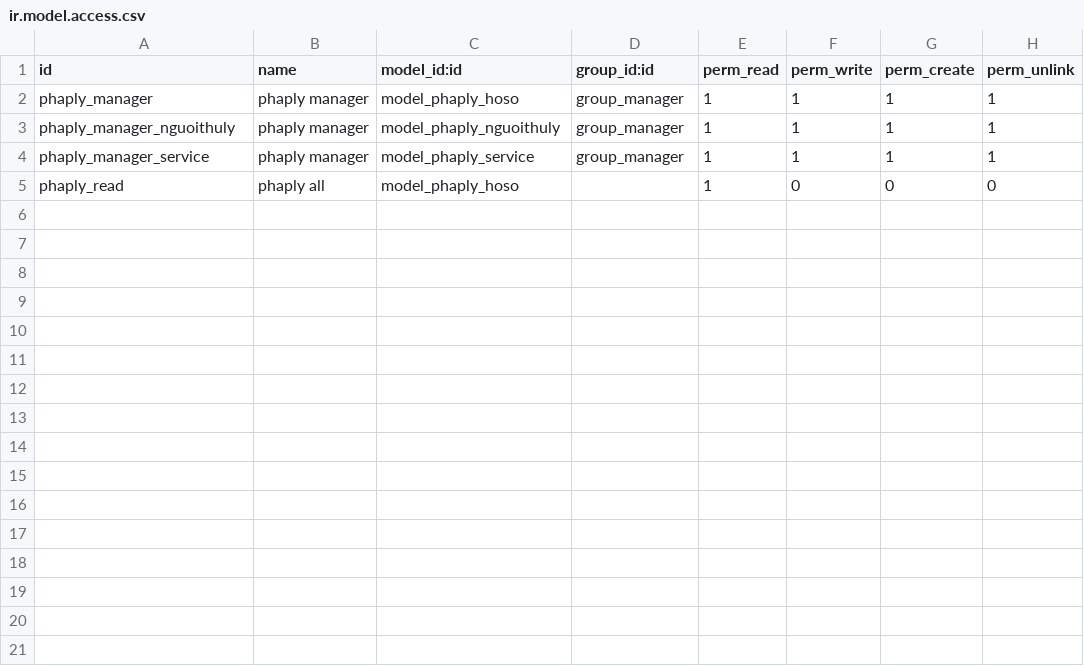
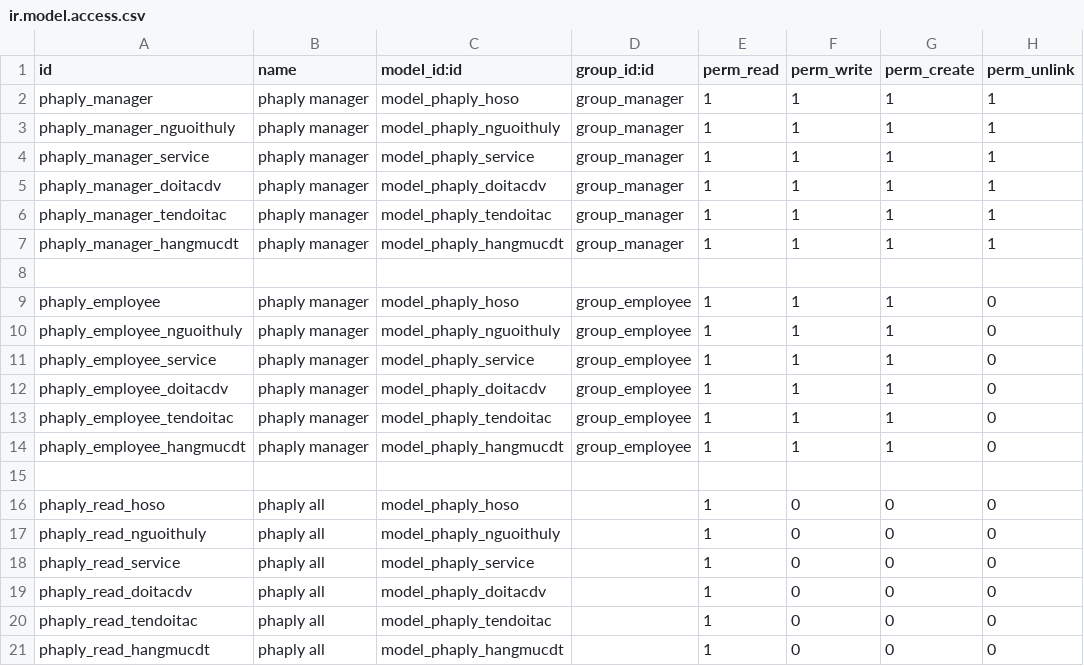
Before and after one commit to nathanaevitas/odoo, a CSV file: custom_addons/phaply/security/ir.model.access.csv, drawn as a sheet.

```diff
--- a/custom_addons/phaply/security/ir.model.access.csv
+++ b/custom_addons/phaply/security/ir.model.access.csv
@@ -4,2 +4,18 @@ phaply_manager_nguoithuly,phaply manager,model_phaply_nguoithuly,group_manager,1
 phaply_manager_service,phaply manager,model_phaply_service,group_manager,1,1,1,1
-phaply_read,phaply all,model_phaply_hoso,,1,0,0,0
+phaply_manager_doitacdv,phaply manager,model_phaply_doitacdv,group_manager,1,1,1,1
+phaply_manager_tendoitac,phaply manager,model_phaply_tendoitac,group_manager,1,1,1,1
+phaply_manager_hangmucdt,phaply manager,model_phaply_hangmucdt,group_manager,1,1,1,1
+
+phaply_employee,phaply manager,model_phaply_hoso,group_employee,1,1,1,0
+phaply_employee_nguoithuly,phaply manager,model_phaply_nguoithuly,group_employee,1,1,1,0
+phaply_employee_service,phaply manager,model_phaply_service,group_employee,1,1,1,0
+phaply_employee_doitacdv,phaply manager,model_phaply_doitacdv,group_employee,1,1,1,0
+phaply_employee_tendoitac,phaply manager,model_phaply_tendoitac,group_employee,1,1,1,0
+phaply_employee_hangmucdt,phaply manager,model_phaply_hangmucdt,group_employee,1,1,1,0
+
+phaply_read_hoso,phaply all,model_phaply_hoso,,1,0,0,0
+phaply_read_nguoithuly,phaply all,model_phaply_nguoithuly,,1,0,0,0
+phaply_read_service,phaply all,model_phaply_service,,1,0,0,0
+phaply_read_doitacdv,phaply all,model_phaply_doitacdv,,1,0,0,0
+phaply_read_tendoitac,phaply all,model_phaply_tendoitac,,1,0,0,0
+phaply_read_hangmucdt,phaply all,model_phaply_hangmucdt,,1,0,0,0
```
Also changed, not shown: 2 other files.
